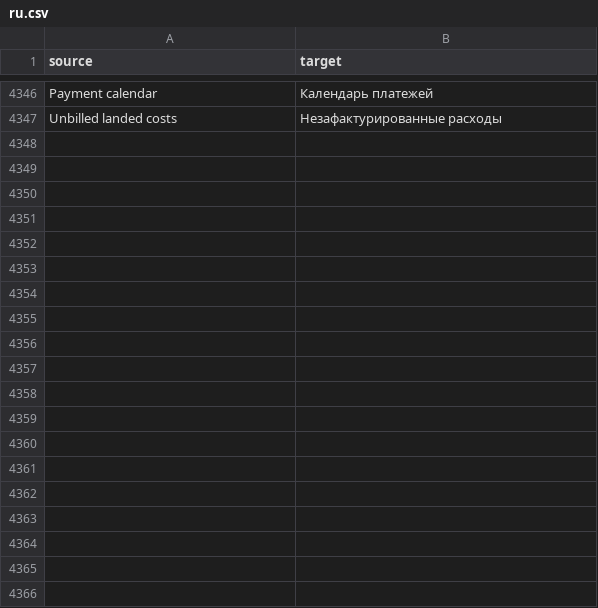
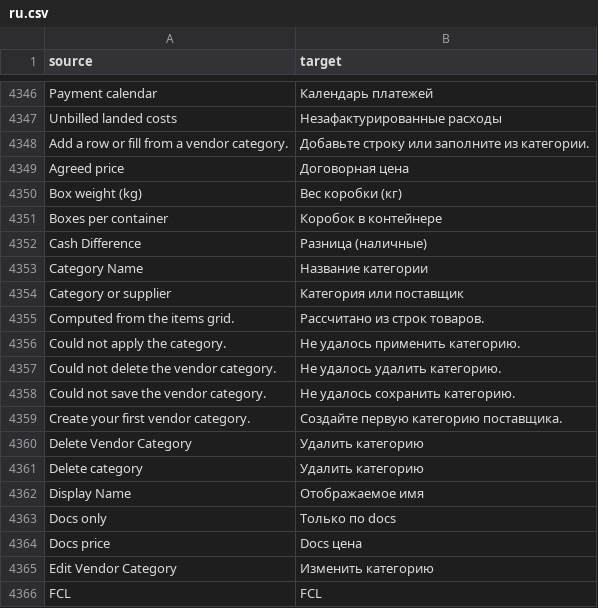
Before and after one commit to zvictory/stabler, a CSV file: stabler/translations/ru.csv, drawn as a sheet; only a part is shown, gaps mark what is left out; the diff covers the shown part only; the diff names each change by its address in the sheet, - before the commit and + after, or states it on an @@ line.

```diff
--- a/stabler/translations/ru.csv
+++ b/stabler/translations/ru.csv
+row 4348: Add a row or fill from a vendor category. | Добавьте строку или заполните из категории.
+row 4349: Agreed price | Договорная цена
+row 4350: Box weight (kg) | Вес коробки (кг)
+row 4351: Boxes per container | Коробок в контейнере
+row 4352: Cash Difference | Разница (наличные)
+row 4353: Category Name | Название категории
+row 4354: Category or supplier | Категория или поставщик
+row 4355: Computed from the items grid. | Рассчитано из строк товаров.
+row 4356: Could not apply the category. | Не удалось применить категорию.
+row 4357: Could not delete the vendor category. | Не удалось удалить категорию.
+row 4358: Could not save the vendor category. | Не удалось сохранить категорию.
+row 4359: Create your first vendor category. | Создайте первую категорию поставщика.
+row 4360: Delete Vendor Category | Удалить категорию
+row 4361: Delete category | Удалить категорию
+row 4362: Display Name | Отображаемое имя
+row 4363: Docs only | Только по docs
+row 4364: Docs price | Docs цена
+row 4365: Edit Vendor Category | Изменить категорию
+row 4366: FCL | FCL
```
Also changed, not shown: 18 added rows elsewhere in this file, stabler/translations/en.csv, stabler/translations/tr.csv, 2 other files.
